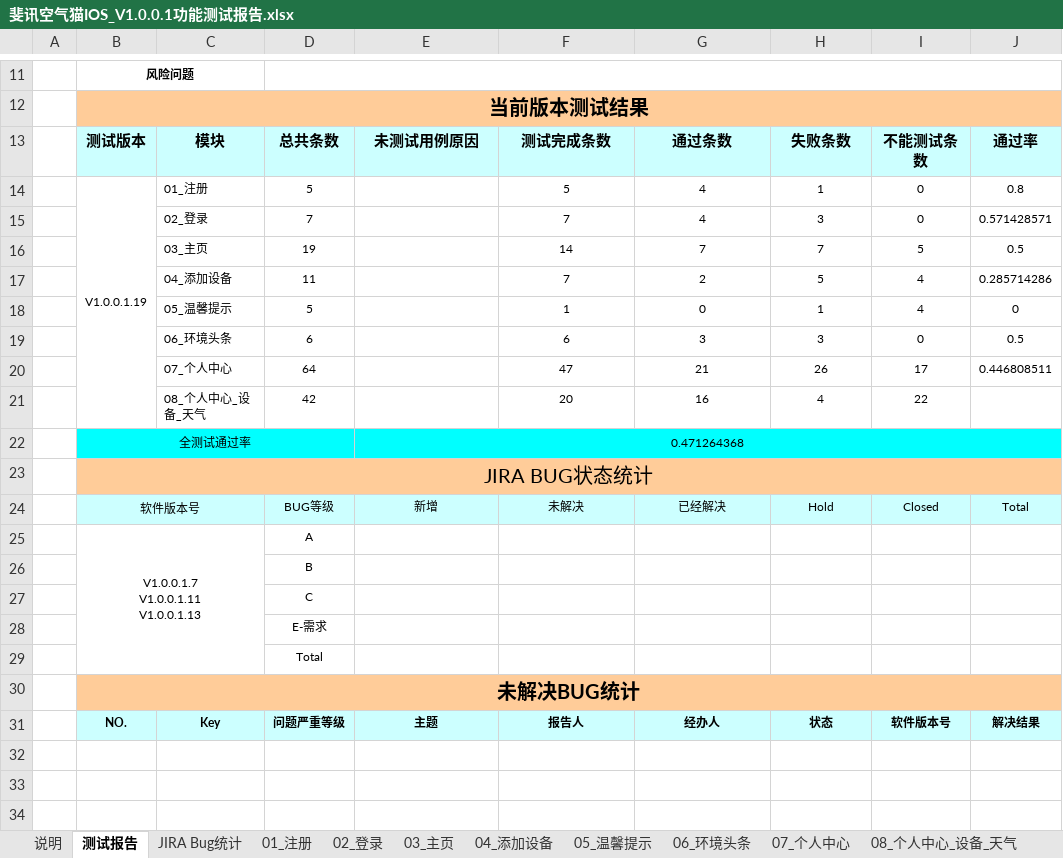
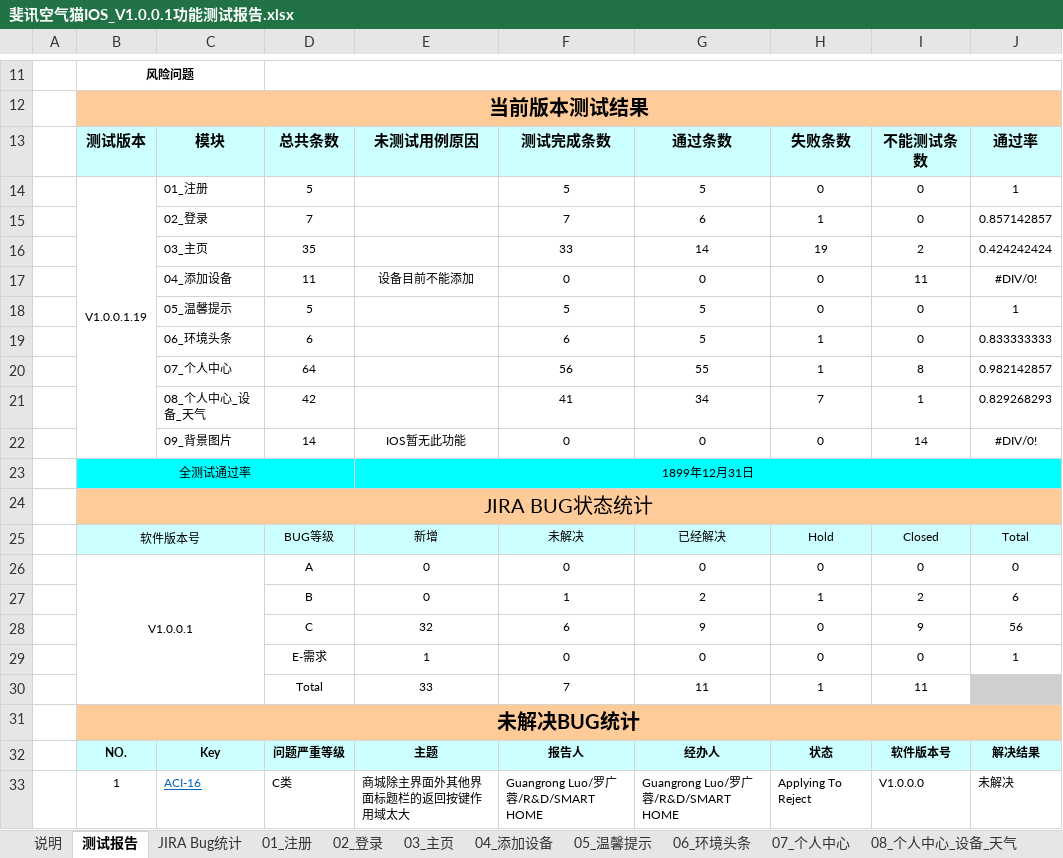
Before and after one commit to liligong/SystemTestCenter, an Excel workbook: 02测试报告/空气猫/IOS/斐讯空气猫IOS_V1.0.0.1功能测试报告.xlsx, sheet 测试报告, drawn as a sheet; only a part is shown, gaps mark what is left out; values as stored, in another font and other column widths than the file's, no borders; charts and pictures not drawn; removed rows and columns are numbered as before the commit, all else as after; ↵ is a line break in a cell; the diff covers the shown part only; the diff names each change by its address in the sheet, - before the commit and + after, or states it on an @@ line.

```diff
--- a/02测试报告/空气猫/IOS/斐讯空气猫IOS_V1.0.0.1功能测试报告.xlsx (sheet 测试报告)
+++ b/02测试报告/空气猫/IOS/斐讯空气猫IOS_V1.0.0.1功能测试报告.xlsx (sheet 测试报告)
-G14: 4
+G14: 5
-H14: 1
+H14: 0
-J14: 0.8
+J14: 1
-G15: 4
+G15: 6
-H15: 3
+H15: 1
-J15: 0.571428571
+J15: 0.857142857
-row 16:  |  | 03_主页 | 19 |  | 14 | 7 | 7 | 5 | 0.5
-row 17:  |  | 04_添加设备 | 11 |  | 7 | 2 | 5 | 4 | 0.285714286
-row 18:  |  | 05_温馨提示 | 5 |  | 1 | 0 | 1 | 4 | 0
+row 16:  |  | 03_主页 | 35 |  | 33 | 14 | 19 | 2 | 0.424242424
+row 17:  |  | 04_添加设备 | 11 | 设备目前不能添加 | 0 | 0 | 0 | 11 | #DIV/0!
+row 18:  |  | 05_温馨提示 | 5 |  | 5 | 5 | 0 | 0 | 1
-G19: 3
+G19: 5
-H19: 3
+H19: 1
-J19: 0.5
+J19: 0.833333333
-row 20:  |  | 07_个人中心 | 64 |  | 47 | 21 | 26 | 17 | 0.446808511
-row 21:  |  | 08_个人中心_设备_天气 | 42 |  | 20 | 16 | 4 | 22
+row 20:  |  | 07_个人中心 | 64 |  | 56 | 55 | 1 | 8 | 0.982142857
+row 21:  |  | 08_个人中心_设备_天气 | 42 |  | 41 | 34 | 7 | 1 | 0.829268293
+row 22:  |  | 09_背景图片 | 14 | IOS暂无此功能 | 0 | 0 | 0 | 14 | #DIV/0!
-E23: 0.471264368
+E23: 1899年12月31日
-row 25:  | V1.0.0.1.7 ↵ V1.0.0.1.11 ↵ V1.0.0.1.13 |  | A
-row 26:  |  |  | B
-row 27:  |  |  | C
-row 28:  |  |  | E-需求
-row 29:  |  |  | Total
+row 26:  | V1.0.0.1 |  | A | 0 | 0 | 0 | 0 | 0 | 0
+row 27:  |  |  | B | 0 | 1 | 2 | 1 | 2 | 6
+row 28:  |  |  | C | 32 | 6 | 9 | 0 | 9 | 56
+row 29:  |  |  | E-需求 | 1 | 0 | 0 | 0 | 0 | 1
+row 30:  |  |  | Total | 33 | 7 | 11 | 1 | 11
+row 33:  | 1 | ACI-16 | C类 | 商城除主界面外其他界面标题栏的返回按键作用域太大 | Guangrong Luo/罗广蓉/R&D/SMART HOME | Guangrong Luo/罗广蓉/R&D/SMART HOME | Applying To Reject | V1.0.0.0 | 未解决
```
Also changed, not shown: 39 added rows and 2 edited cells elsewhere in this sheet, sheet JIRA Bug统计, sheet 03_主页, sheet 07_个人中心, sheet 08_个人中心_设备_天气, sheet 04_添加设备, sheet 05_温馨提示, 3 more sheets, other sheet tabs, charts or pictures, 1 other file.
